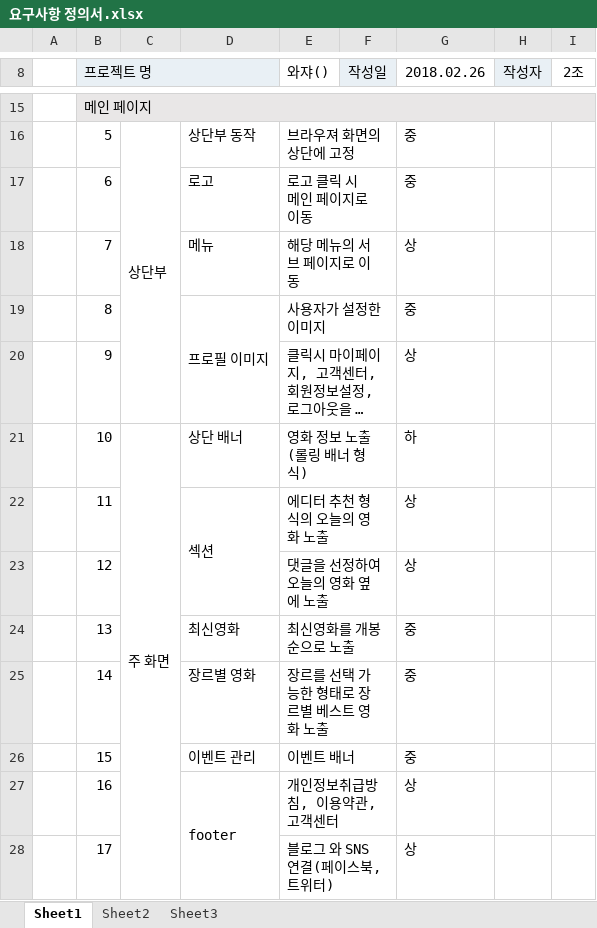
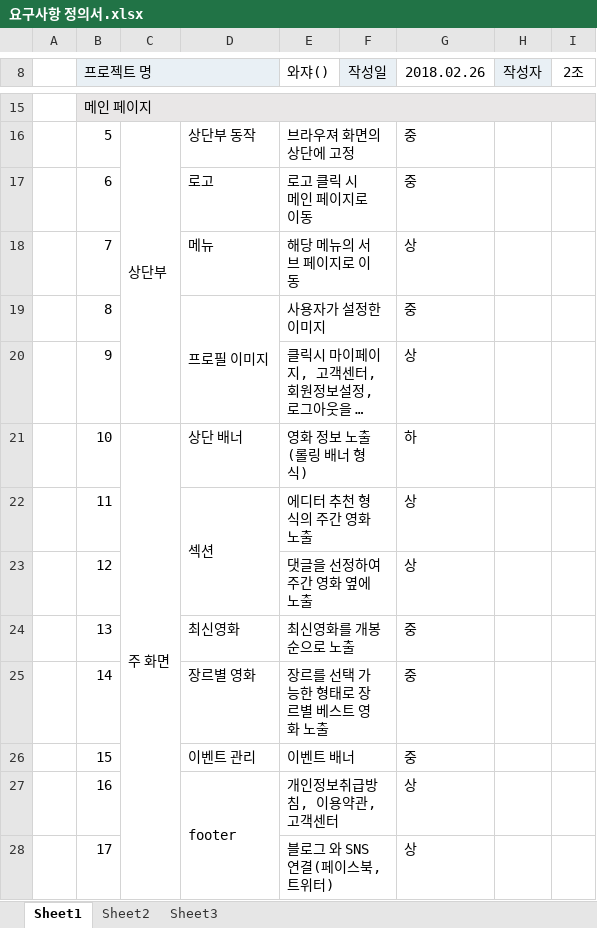
Before and after one commit to PrimSonn/Semi, an Excel workbook: 요구사항 정의서.xlsx, sheet Sheet1, drawn as a sheet; only a part is shown, gaps mark what is left out; long unchanged cells end in …; values as stored, in another font and other column widths than the file's, no borders; the diff names each change by its address in the sheet, - before the commit and + after, or states it on an @@ line.

```diff
--- a/요구사항 정의서.xlsx (sheet Sheet1)
+++ b/요구사항 정의서.xlsx (sheet Sheet1)
-E22 (와쟈()): 에디터 추천 형식의 오늘의 영화 노출
+E22 (와쟈()): 에디터 추천 형식의 주간 영화 노출
-E23 (와쟈()): 댓글을 선정하여 오늘의 영화 옆에 노출
+E23 (와쟈()): 댓글을 선정하여 주간 영화 옆에 노출
```
Also changed, not shown: 1 other file.
